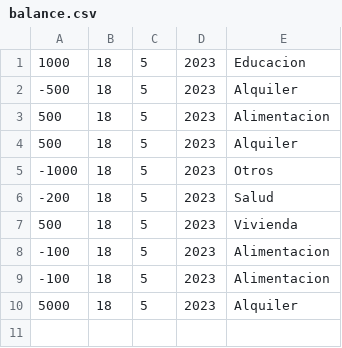
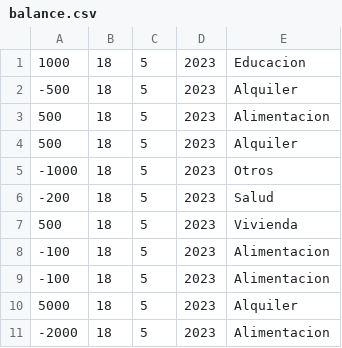
Before and after one commit to CrisHzz/ProjectoGestordeGastosF, a CSV file: ProyectoFinal/balance.csv, drawn as a sheet; the diff names each change by its address in the sheet, - before the commit and + after, or states it on an @@ line.

```diff
--- a/ProyectoFinal/balance.csv
+++ b/ProyectoFinal/balance.csv
+row 11: -2000 | 18 | 5 | 2023 | Alimentacion
```
Also changed, not shown: 3 other files.
